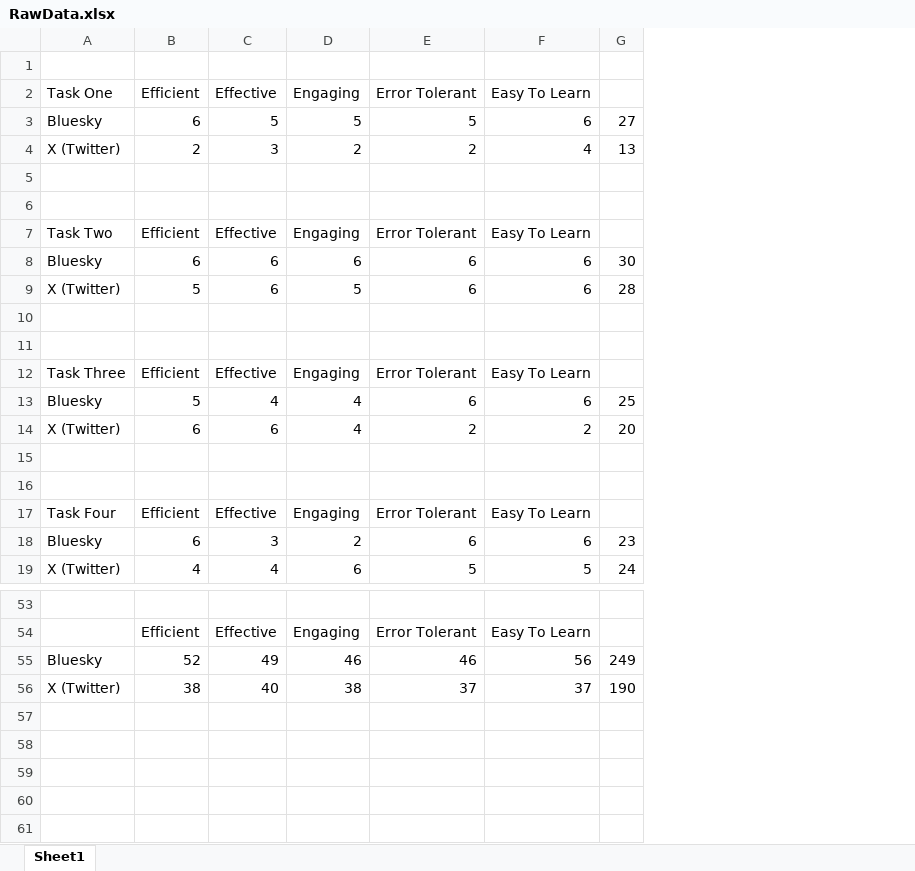
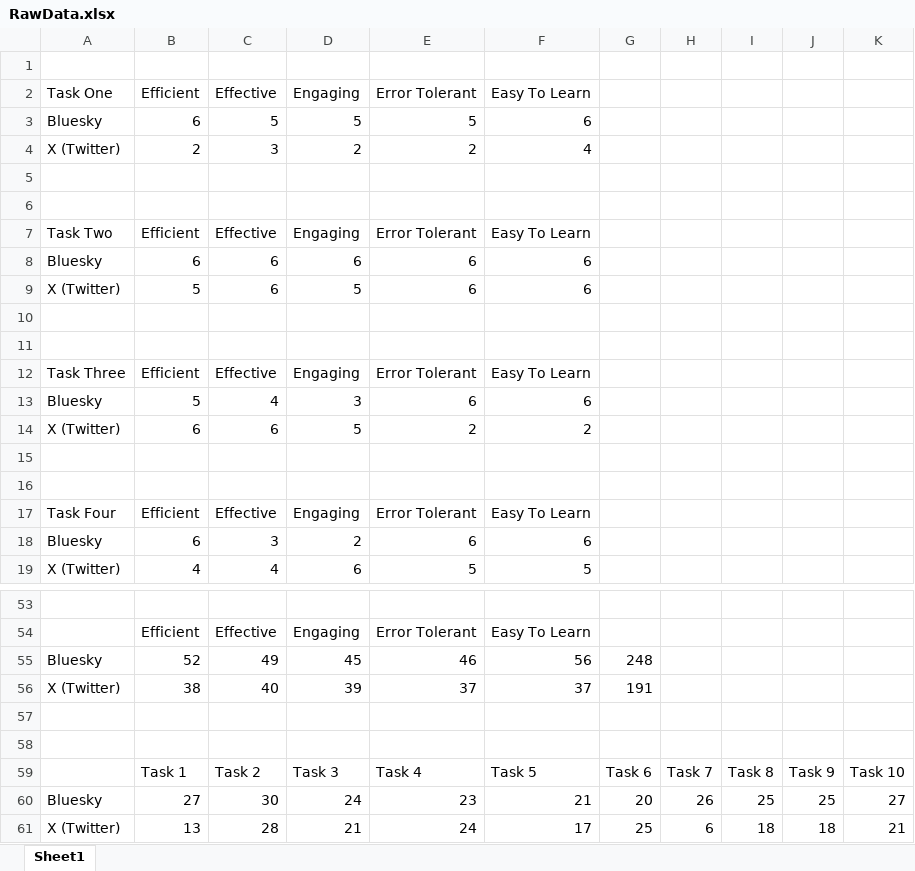
Before and after one commit to ToddBCarter/Classwork, an Excel workbook: ENGL317/Project4 - Usability Testing/RawData.xlsx, sheet Sheet1, drawn as a sheet; only a part is shown, gaps mark what is left out; values as stored, in another font and other column widths than the file's, no borders; charts and pictures not drawn; removed rows and columns are numbered as before the commit, all else as after; the diff names each change by its address in the sheet, - before the commit and + after, or states it on an @@ line.

```diff
--- a/ENGL317/Project4 - Usability Testing/RawData.xlsx (sheet Sheet1)
+++ b/ENGL317/Project4 - Usability Testing/RawData.xlsx (sheet Sheet1)
-column G, rows 3-19: 27 | 13 |  |  |  | 30 | 28 |  |  |  | 25 | 20 |  |  |  | 23 | 24; rows 55-56: 249 | 190
+column G, rows 55-56: 248 | 191
+column H, empty
+column I, empty
+column J, empty
+column K, empty
-D13: 4
+D13: 3
-D14: 4
+D14: 5
-D55: 46
+D55: 45
-D56: 38
+D56: 39
+row 57: (empty)
+row 58: (empty)
+row 59:  | Task 1 | Task 2 | Task 3 | Task 4 | Task 5 | Task 6 | Task 7 | Task 8 | Task 9 | Task 10
+row 60: Bluesky | 27 | 30 | 24 | 23 | 21 | 20 | 26 | 25 | 25 | 27
+row 61: X (Twitter) | 13 | 28 | 21 | 24 | 17 | 25 | 6 | 18 | 18 | 21
```
Also changed, not shown: charts or pictures, 3 other files.
